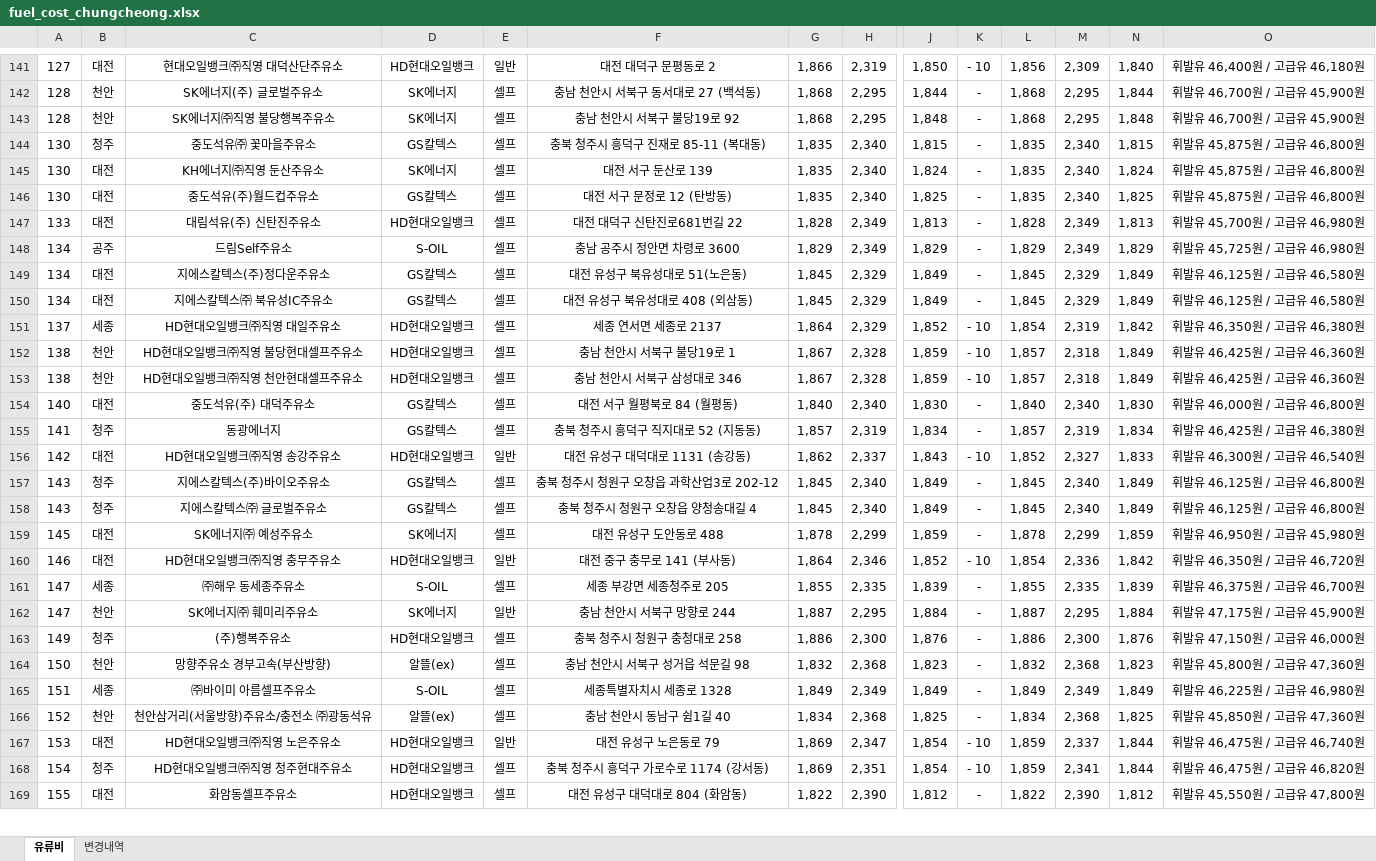
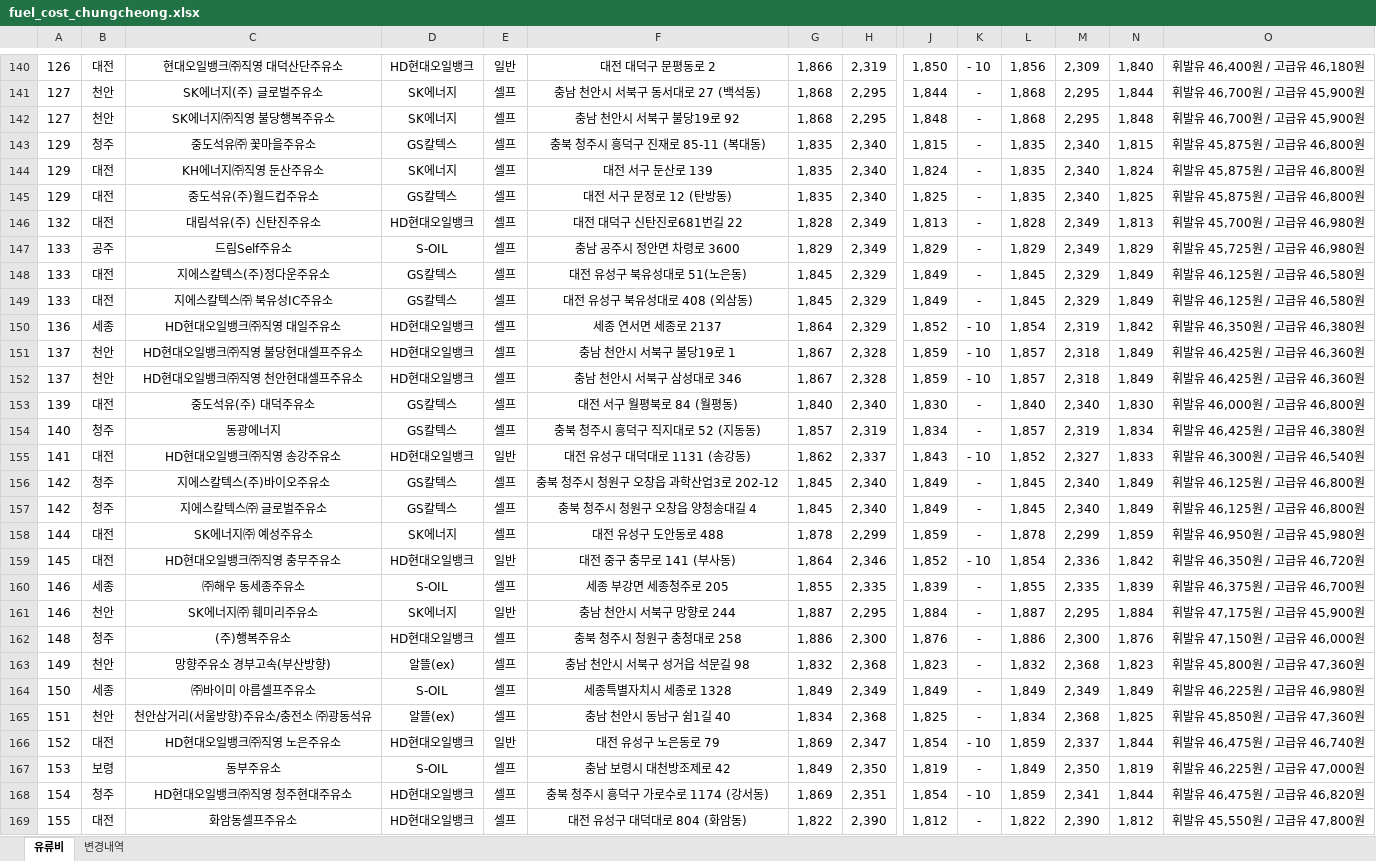
Before and after one commit to krwizxp/fcupdater, an Excel workbook: fuel_cost_chungcheong.xlsx, sheet 유류비, drawn as a sheet; only a part is shown, gaps mark what is left out; values as stored, in another font and other column widths than the file's, no borders; addresses are those after the commit; rows hold the shown columns only; the diff covers the shown part only; the diff names each change by its address in the sheet, - before the commit and + after, or states it on an @@ line.

```diff
--- a/fuel_cost_chungcheong.xlsx (sheet 유류비)
+++ b/fuel_cost_chungcheong.xlsx (sheet 유류비)
-A140: 127
+A140: 126
-A141:A142: 128
+A141:A142: 127
-A143:A145: 130
+A143:A145: 129
-A146: 133
+A146: 132
-A147:A149: 134
+A147:A149: 133
-A150: 137
+A150: 136
-A151:A152: 138
+A151:A152: 137
-A153: 140
+A153: 139
-A154: 141
+A154: 140
-A155: 142
+A155: 141
-A156:A157: 143
+A156:A157: 142
-A158: 145
+A158: 144
-A159: 146
+A159: 145
-A160:A161: 147
+A160:A161: 146
-A162: 149
+A162: 148
-A163: 150
+A163: 149
-A164: 151
+A164: 150
-A165: 152
+A165: 151
-A166: 153
+A166: 152
+row 167: 153 | 보령 | 동부주유소 | S-OIL | 셀프 | 충남 보령시 대천방조제로 42 | 1,849 | 2,350 | 1,819 | - | 1,849 | 2,350 | 1,819 | 휘발유 46,225원 / 고급유 47,000원
```
Also changed, not shown: 25 added rows, 25 removed rows and 113 edited cells elsewhere in this sheet, sheet 변경내역, formulas that keep their value.
